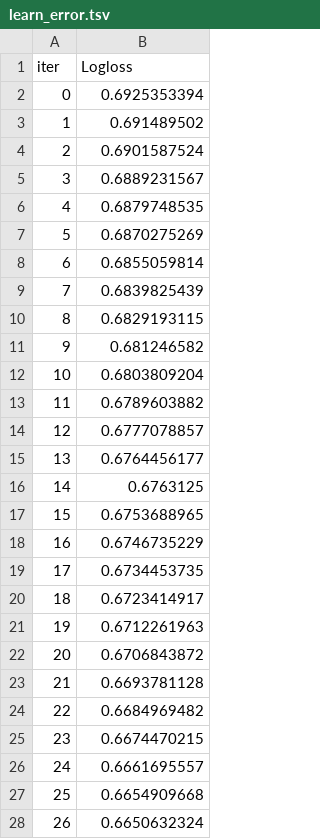
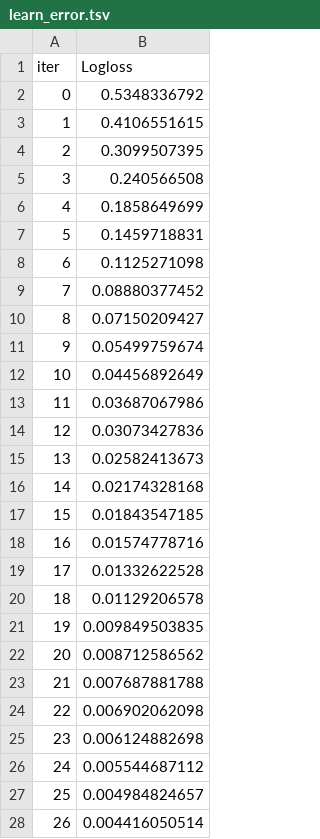
Before and after one commit to shilpamusale/claim-triage-ai, a TSV file: catboost_info/learn_error.tsv, drawn as a sheet; only a part is shown; the diff covers the shown part only.

```diff
--- a/catboost_info/learn_error.tsv
+++ b/catboost_info/learn_error.tsv
@@ -1,28 +1,28 @@
 iter	Logloss
-0	0.6925353394
-1	0.691489502
-2	0.6901587524
-3	0.6889231567
-4	0.6879748535
-5	0.6870275269
-6	0.6855059814
-7	0.6839825439
-8	0.6829193115
-9	0.681246582
-10	0.6803809204
-11	0.6789603882
-12	0.6777078857
-13	0.6764456177
-14	0.6763125
-15	0.6753688965
-16	0.6746735229
-17	0.6734453735
-18	0.6723414917
-19	0.6712261963
-20	0.6706843872
-21	0.6693781128
-22	0.6684969482
-23	0.6674470215
-24	0.6661695557
-25	0.6654909668
-26	0.6650632324
+0	0.5348336792
+1	0.4106551615
+2	0.3099507395
+3	0.240566508
+4	0.1858649699
+5	0.1459718831
+6	0.1125271098
+7	0.08880377452
+8	0.07150209427
+9	0.05499759674
+10	0.04456892649
+11	0.03687067986
+12	0.03073427836
+13	0.02582413673
+14	0.02174328168
+15	0.01843547185
+16	0.01574778716
+17	0.01332622528
+18	0.01129206578
+19	0.009849503835
+20	0.008712586562
+21	0.007687881788
+22	0.006902062098
+23	0.006124882698
+24	0.005544687112
+25	0.004984824657
+26	0.004416050514
```
Also changed, not shown: 73 edited cells elsewhere in this file, catboost_info/time_left.tsv, 39 other files.
